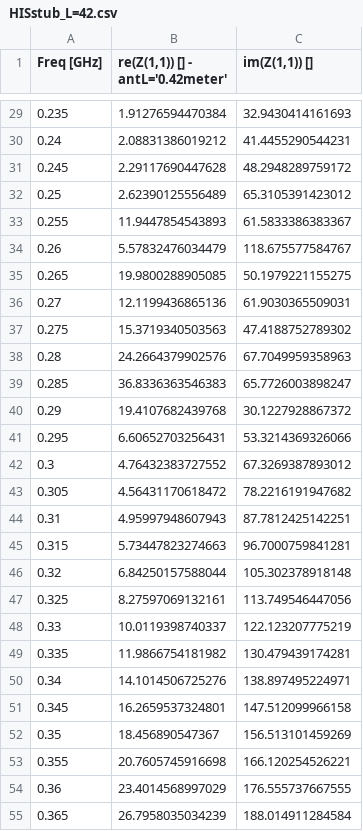
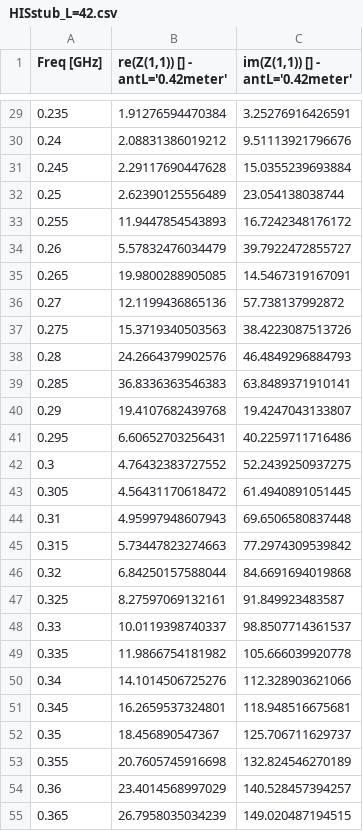
Before and after one commit to UMass-Boston-WaveLab/HIstrip, a CSV file: HISstub_L=42.csv, drawn as a sheet; only a part is shown, gaps mark what is left out; the diff covers the shown part only.

```diff
--- a/HISstub_L=42.csv
+++ b/HISstub_L=42.csv
@@ -1 +1 @@
-"Freq [GHz]","re(Z(1,1)) [] - antL='0.42meter'","im(Z(1,1)) []"
+"Freq [GHz]","re(Z(1,1)) [] - antL='0.42meter'","im(Z(1,1)) [] - antL='0.42meter'"
@@ -29,27 +29,27 @@
-0.235,1.91276594470384,32.9430414161693
-0.24,2.08831386019212,41.4455290544231
-0.245,2.29117690447628,48.2948289759172
-0.25,2.62390125556489,65.3105391423012
-0.255,11.9447854543893,61.5833386383367
-0.26,5.57832476034479,118.675577584767
-0.265,19.9800288905085,50.1979221155275
-0.27,12.1199436865136,61.9030365509031
-0.275,15.3719340503563,47.4188752789302
-0.28,24.2664379902576,67.7049959358963
-0.285,36.8336363546383,65.7726003898247
-0.29,19.4107682439768,30.1227928867372
-0.295,6.60652703256431,53.3214369326066
-0.3,4.76432383727552,67.3269387893012
-0.305,4.56431170618472,78.2216191947682
-0.31,4.95997948607943,87.7812425142251
-0.315,5.73447823274663,96.7000759841281
-0.32,6.84250157588044,105.302378918148
-0.325,8.27597069132161,113.749546447056
-0.33,10.0119398740337,122.123207775219
-0.335,11.9866754181982,130.479439174281
-0.34,14.1014506725276,138.897495224971
-0.345,16.2659537324801,147.512099966158
-0.35,18.456890547367,156.513101459269
-0.355,20.7605745916698,166.120254526221
-0.36,23.4014568997029,176.555737667555
-0.365,26.7958035034239,188.014911284584
+0.235,1.91276594470384,3.25276916426591
+0.24,2.08831386019212,9.51113921796676
+0.245,2.29117690447628,15.0355239693884
+0.25,2.62390125556489,23.054138038744
+0.255,11.9447854543893,16.7242348176172
+0.26,5.57832476034479,39.7922472855727
+0.265,19.9800288905085,14.5467319167091
+0.27,12.1199436865136,57.738137992872
+0.275,15.3719340503563,38.4223087513726
+0.28,24.2664379902576,46.4849296884793
+0.285,36.8336363546383,63.8489371910141
+0.29,19.4107682439768,19.4247043133807
+0.295,6.60652703256431,40.2259711716486
+0.3,4.76432383727552,52.2439250937275
+0.305,4.56431170618472,61.4940891051445
+0.31,4.95997948607943,69.6506580837448
+0.315,5.73447823274663,77.2974309539842
+0.32,6.84250157588044,84.6691694019868
+0.325,8.27597069132161,91.849923483587
+0.33,10.0119398740337,98.8507714361537
+0.335,11.9866754181982,105.666039920778
+0.34,14.1014506725276,112.328903621066
+0.345,16.2659537324801,118.948516675681
+0.35,18.456890547367,125.706711629737
+0.355,20.7605745916698,132.824546270189
+0.36,23.4014568997029,140.528457394257
+0.365,26.7958035034239,149.020487194515
```
Also changed, not shown: 154 edited cells elsewhere in this file, HISstub_L=28.csv, HISstub_L=48.csv, 4 other files.
